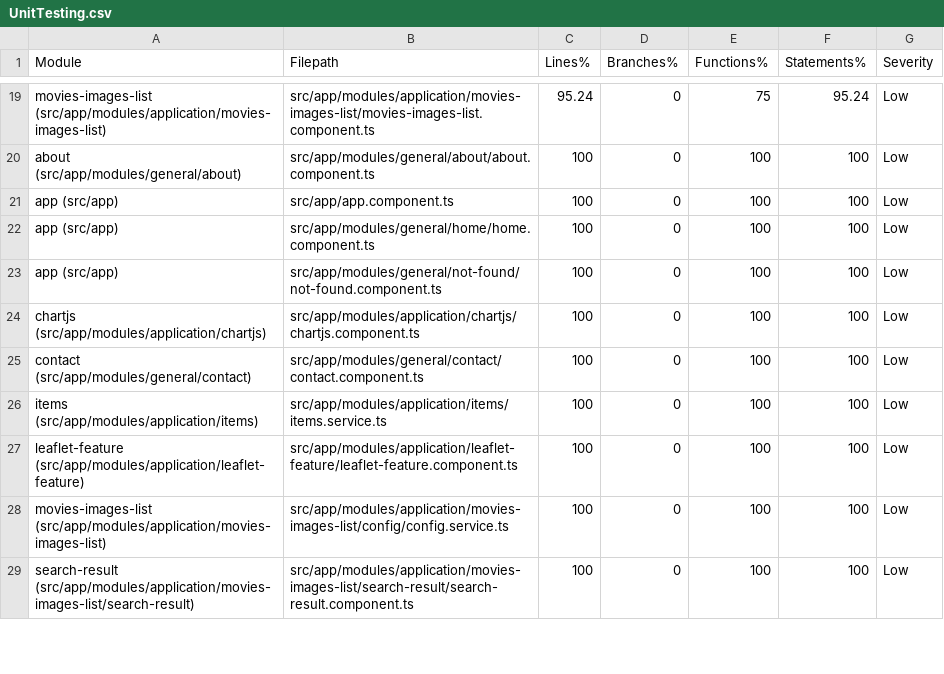
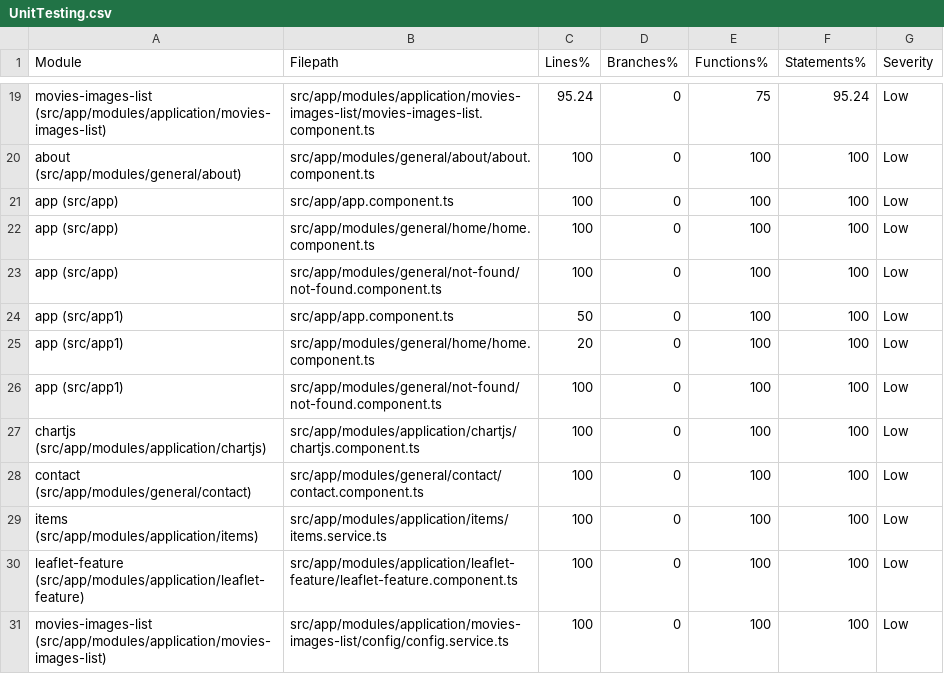
Before and after one commit to FabianBareno1/prompts-analysis, a CSV file: files/details/UnitTesting.csv, drawn as a sheet; only a part is shown, gaps mark what is left out; the shorter side is filled out with more unchanged rows; the diff names each change by its address in the sheet, - before the commit and + after, or states it on an @@ line.

```diff
--- a/files/details/UnitTesting.csv
+++ b/files/details/UnitTesting.csv
+row 24: app (src/app1) | src/app/app.component.ts | 50 | 0 | 100 | 100 | Low
+row 25: app (src/app1) | src/app/modules/general/home/home.component.ts | 20 | 0 | 100 | 100 | Low
+row 26: app (src/app1) | src/app/modules/general/not-found/not-found.component.ts | 100 | 0 | 100 | 100 | Low
```
Also changed, not shown: 1 other file.
